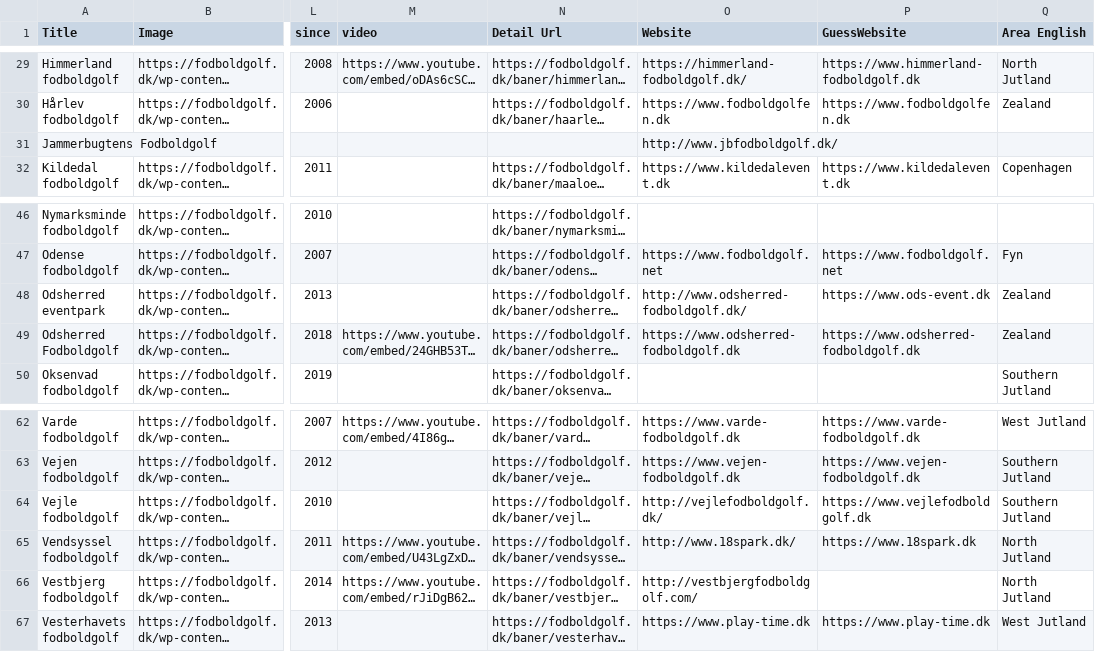
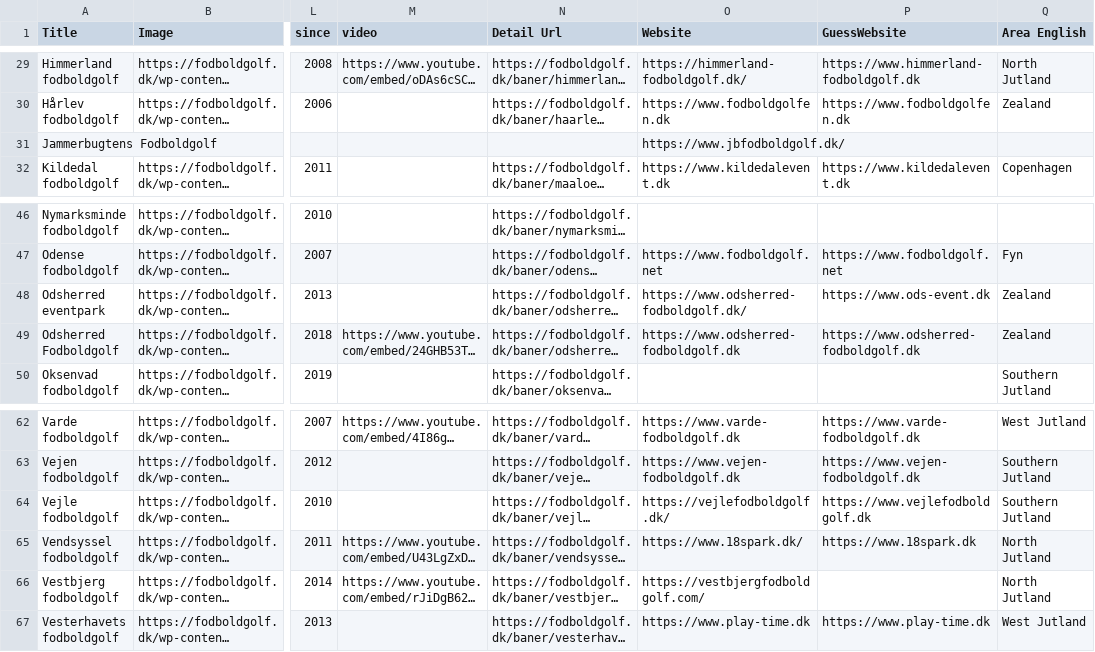
Before and after one commit to lsolesen/legestue-net-jekyll, a CSV file: _data/fodboldgolfbaner.csv, drawn as a sheet; only a part is shown, gaps mark what is left out; long unchanged cells end in …; the diff names each change by its address in the sheet, - before the commit and + after, or states it on an @@ line.

```diff
--- a/_data/fodboldgolfbaner.csv
+++ b/_data/fodboldgolfbaner.csv
-O31 (Website): http://www.jbfodboldgolf.dk/
+O31 (Website): https://www.jbfodboldgolf.dk/
-O48 (Website): http://www.odsherred-fodboldgolf.dk/
+O48 (Website): https://www.odsherred-fodboldgolf.dk/
-O64 (Website): http://vejlefodboldgolf.dk/
+O64 (Website): https://vejlefodboldgolf.dk/
-O65 (Website): http://www.18spark.dk/
+O65 (Website): https://www.18spark.dk/
-O66 (Website): http://vestbjergfodboldgolf.com/
+O66 (Website): https://vestbjergfodboldgolf.com/
```
Also changed, not shown: 42 other files.
